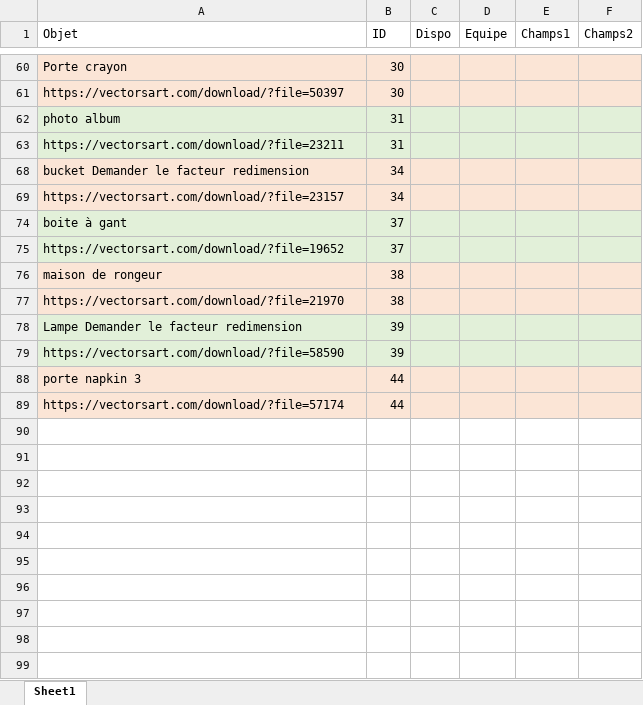
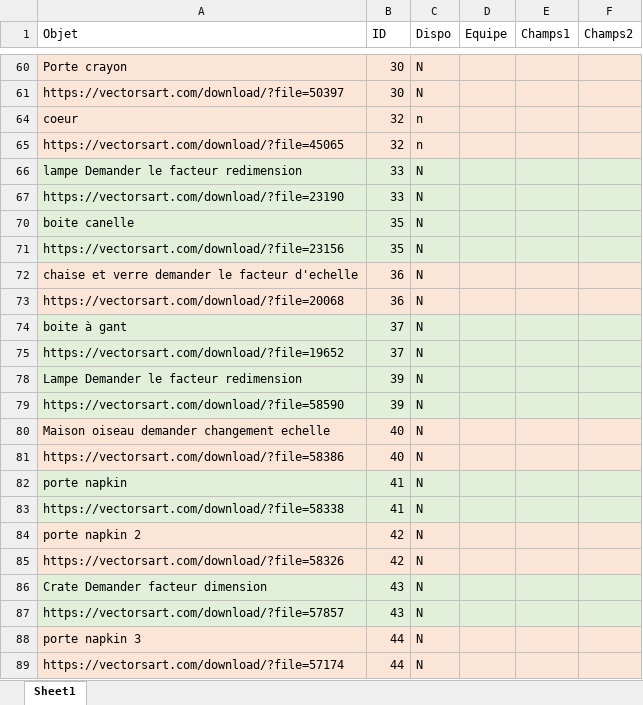
Before and after one commit to richard-phat-the-nguyen/-IND2107---Proc-d-s-de-formage-et-d-assemblage, an Excel workbook: Laboratoire Laser/Liste.xlsx, sheet Sheet1, drawn as a sheet; only a part is shown, gaps mark what is left out; values as stored, in another font and other column widths than the file's, no borders; table styles not drawn; removed rows and columns are numbered as before the commit, all else as after; the diff covers the shown part only; the diff names each change by its address in the sheet, - before the commit and + after, or states it on an @@ line.

```diff
--- a/Laboratoire Laser/Liste.xlsx (sheet Sheet1)
+++ b/Laboratoire Laser/Liste.xlsx (sheet Sheet1)
-C60:C61 (Dispo): (empty)
+C60:C61 (Dispo): N
@@ row 62 hidden: photo album | 31 @@
@@ row 63 hidden: https://vectorsart.com/download/?file=23211 | 31 @@
@@ row 68 hidden: bucket Demander le facteur redimension | 34 @@
@@ row 69 hidden: https://vectorsart.com/download/?file=23157 | 34 @@
@@ row 64 unhidden: coeur | 32 | n @@
@@ row 65 unhidden: https://vectorsart.com/download/?file=45065 | 32 | n @@
@@ row 66 unhidden: lampe Demander le facteur redimension | 33 | N @@
@@ row 67 unhidden: https://vectorsart.com/download/?file=23190 | 33 | N @@
@@ row 70 unhidden: boite canelle | 35 | N @@
@@ row 71 unhidden: https://vectorsart.com/download/?file=23156 | 35 | N @@
@@ row 72 unhidden: chaise et verre demander le facteur d'echelle | 36 | N @@
@@ row 73 unhidden: https://vectorsart.com/download/?file=20068 | 36 | N @@
-C74:C75 (Dispo): (empty)
+C74:C75 (Dispo): N
@@ row 76 hidden: maison de rongeur | 38 @@
@@ row 77 hidden: https://vectorsart.com/download/?file=21970 | 38 @@
-C78:C79 (Dispo): (empty)
+C78:C79 (Dispo): N
@@ row 80 unhidden: Maison oiseau demander changement echelle | 40 | N @@
@@ row 81 unhidden: https://vectorsart.com/download/?file=58386 | 40 | N @@
@@ row 82 unhidden: porte napkin | 41 | N @@
@@ row 83 unhidden: https://vectorsart.com/download/?file=58338 | 41 | N @@
@@ row 84 unhidden: porte napkin 2 | 42 | N @@
@@ row 85 unhidden: https://vectorsart.com/download/?file=58326 | 42 | N @@
@@ row 86 unhidden: Crate Demander facteur dimension | 43 | N @@
@@ row 87 unhidden: https://vectorsart.com/download/?file=57857 | 43 | N @@
-C88:C89 (Dispo): (empty)
+C88:C89 (Dispo): N
```
Also changed, not shown: 58 hidden or unhidden rows elsewhere in this sheet, 1 other file.
